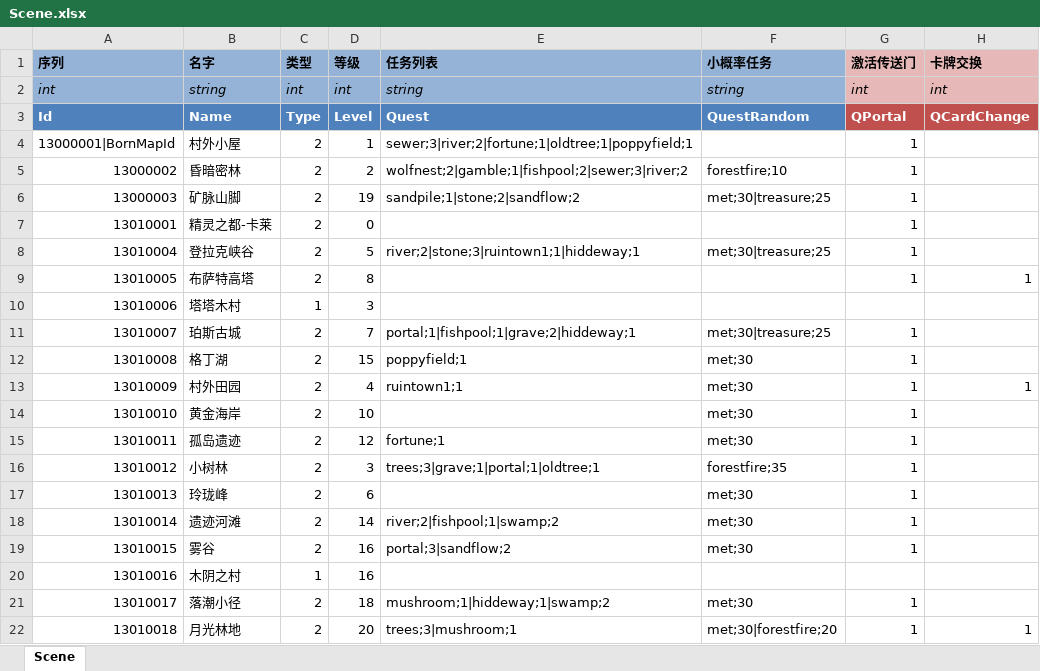
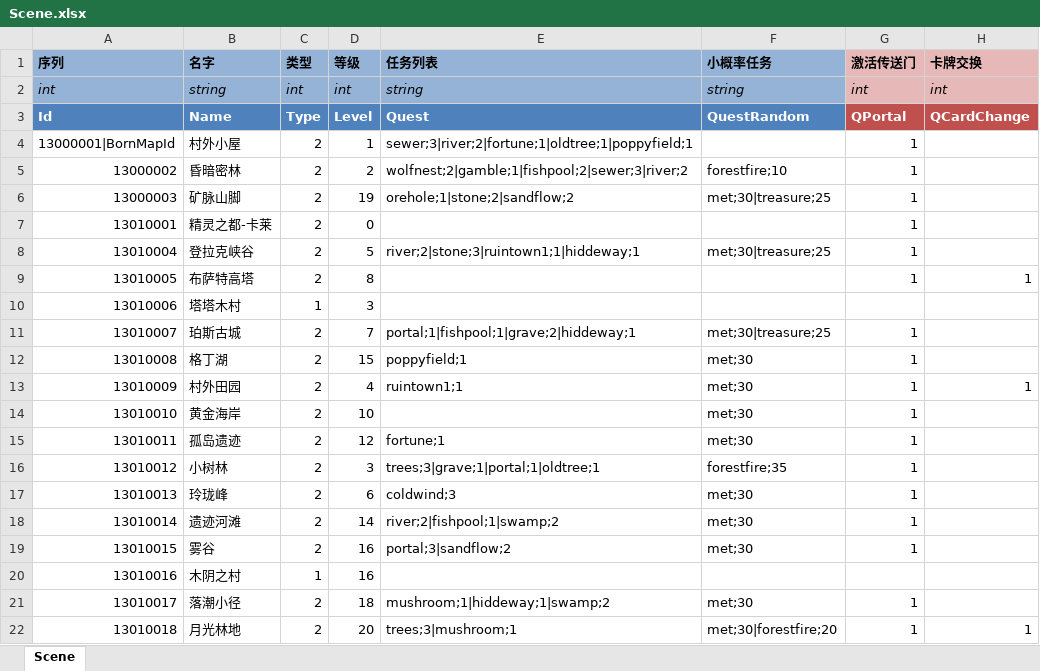
Before and after one commit to realeternia/TOMClassic, an Excel workbook: ConfigData/Xlsx/Scene.xlsx, sheet Scene, drawn as a sheet; only a part is shown; values as stored, in another font and other column widths than the file's, no borders; conditional formats and table styles not drawn; the diff names each change by its address in the sheet, - before the commit and + after, or states it on an @@ line.

```diff
--- a/ConfigData/Xlsx/Scene.xlsx (sheet Scene)
+++ b/ConfigData/Xlsx/Scene.xlsx (sheet Scene)
-E6 (任务列表): sandpile;1|stone;2|sandflow;2
+E6 (任务列表): orehole;1|stone;2|sandflow;2
-E17 (任务列表): (empty)
+E17 (任务列表): coldwind;3
```
Also changed, not shown: ConfigData/Xlsx/Drop.xlsx, ConfigData/Xlsx/SceneQuest.xlsx, 7 other files.
